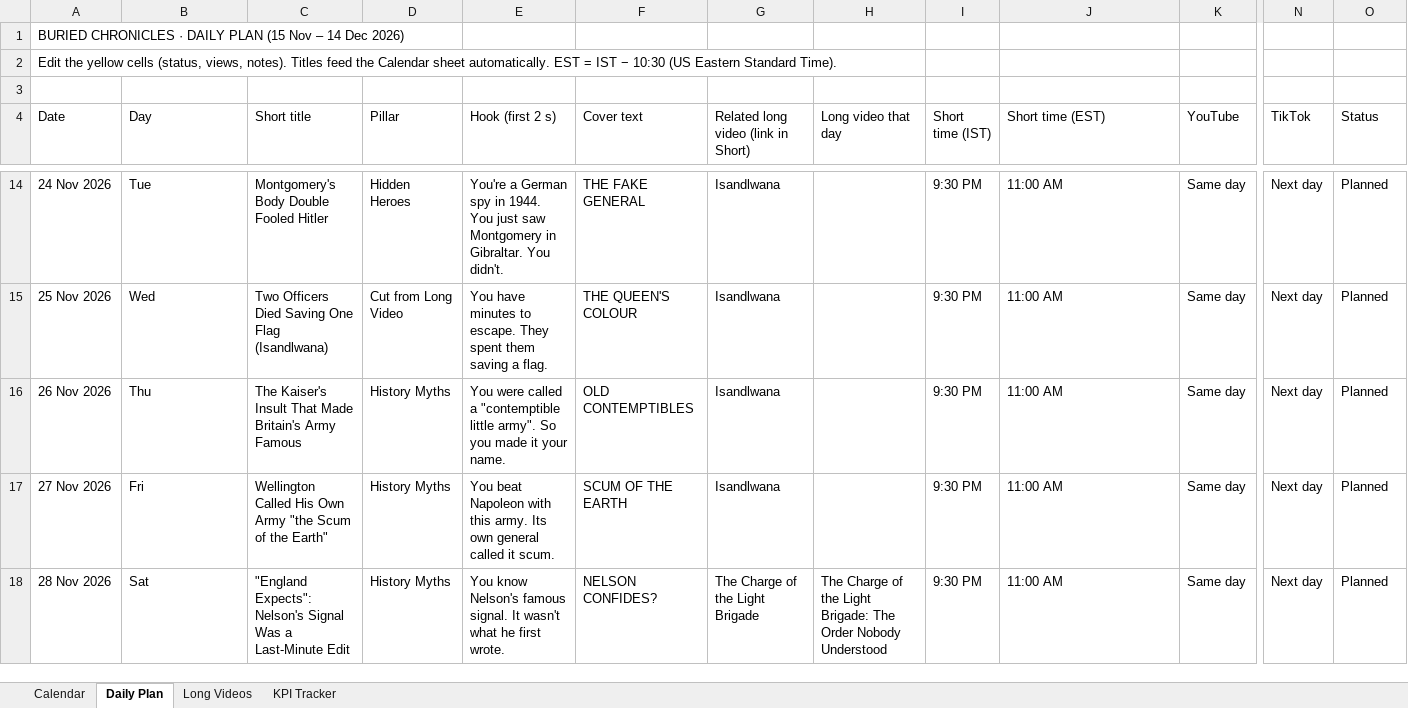
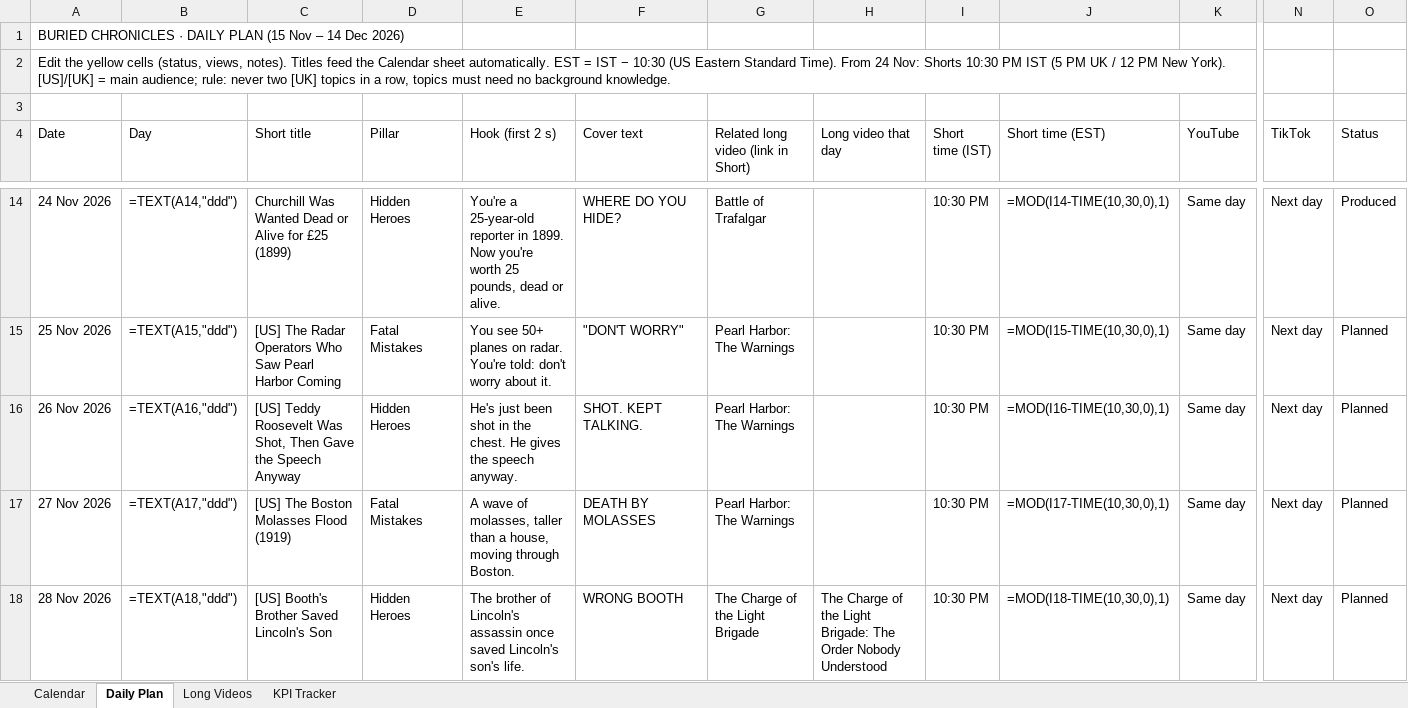
Before and after one commit to dhruvgithubuser/Dhruv, an Excel workbook: docs/Buried_Chronicles_Content_Calendar_Nov15-Dec14.xlsx, sheet Daily Plan, drawn as a sheet; only a part is shown, gaps mark what is left out; values as stored, in another font and other column widths than the file's, no cell formats; formulas without a stored value are shown as written; conditional formats not drawn; the diff covers the shown part only; the diff names each change by its address in the sheet, - before the commit and + after, or states it on an @@ line.

```diff
--- a/docs/Buried_Chronicles_Content_Calendar_Nov15-Dec14.xlsx (sheet Daily Plan)
+++ b/docs/Buried_Chronicles_Content_Calendar_Nov15-Dec14.xlsx (sheet Daily Plan)
-A2 (Date): …Standard Time).
+A2 (Date): …Standard Time). From 24 Nov: Shorts 10:30 PM IST (5 PM UK / 12 PM New York). [US]/[UK] = main audience; rule: never two [UK] topics in a row, topics must need no background knowledge.
-B14 (Day): Tue
+B14 (Day): =TEXT(A14,"ddd")
-C14 (Short title): Montgomery's Body Double Fooled Hitler
+C14 (Short title): Churchill Was Wanted Dead or Alive for £25 (1899)
-E14 (Hook (first 2 s)): You're a German spy in 1944. You just saw Montgomery in Gibraltar. You didn't.
+E14 (Hook (first 2 s)): You're a 25-year-old reporter in 1899. Now you're worth 25 pounds, dead or alive.
-F14 (Cover text): THE FAKE GENERAL
+F14 (Cover text): WHERE DO YOU HIDE?
-G14: Isandlwana
+G14: Battle of Trafalgar
-I14:I18 (Short time (IST)): 9:30 PM
+I14:I18 (Short time (IST)): 10:30 PM
-J14 (Short time (EST)): 11:00 AM
+J14 (Short time (EST)): =MOD(I14-TIME(10,30,0),1)
-O14 (Status): Planned
+O14 (Status): Produced
-B15 (Day): Wed
+B15 (Day): =TEXT(A15,"ddd")
-C15 (Short title): Two Officers Died Saving One Flag (Isandlwana)
+C15 (Short title): [US] The Radar Operators Who Saw Pearl Harbor Coming
-D15 (Pillar): Cut from Long Video
+D15 (Pillar): Fatal Mistakes
-E15 (Hook (first 2 s)): You have minutes to escape. They spent them saving a flag.
+E15 (Hook (first 2 s)): You see 50+ planes on radar. You're told: don't worry about it.
-F15 (Cover text): THE QUEEN'S COLOUR
+F15 (Cover text): "DON'T WORRY"
-G15:G17: Isandlwana
+G15:G17: Pearl Harbor: The Warnings
-J15 (Short time (EST)): 11:00 AM
+J15 (Short time (EST)): =MOD(I15-TIME(10,30,0),1)
-B16 (Day): Thu
+B16 (Day): =TEXT(A16,"ddd")
-C16 (Short title): The Kaiser's Insult That Made Britain's Army Famous
+C16 (Short title): [US] Teddy Roosevelt Was Shot, Then Gave the Speech Anyway
-D16 (Pillar): History Myths
+D16 (Pillar): Hidden Heroes
-E16 (Hook (first 2 s)): You were called a "contemptible little army". So you made it your name.
+E16 (Hook (first 2 s)): He's just been shot in the chest. He gives the speech anyway.
-F16 (Cover text): OLD CONTEMPTIBLES
+F16 (Cover text): SHOT. KEPT TALKING.
-J16 (Short time (EST)): 11:00 AM
+J16 (Short time (EST)): =MOD(I16-TIME(10,30,0),1)
-B17 (Day): Fri
+B17 (Day): =TEXT(A17,"ddd")
-C17 (Short title): Wellington Called His Own Army "the Scum of the Earth"
+C17 (Short title): [US] The Boston Molasses Flood (1919)
-D17 (Pillar): History Myths
+D17 (Pillar): Fatal Mistakes
-E17 (Hook (first 2 s)): You beat Napoleon with this army. Its own general called it scum.
+E17 (Hook (first 2 s)): A wave of molasses, taller than a house, moving through Boston.
-F17 (Cover text): SCUM OF THE EARTH
+F17 (Cover text): DEATH BY MOLASSES
-J17 (Short time (EST)): 11:00 AM
+J17 (Short time (EST)): =MOD(I17-TIME(10,30,0),1)
-B18 (Day): Sat
+B18 (Day): =TEXT(A18,"ddd")
-C18 (Short title): "England Expects": Nelson's Signal Was a Last-Minute Edit
+C18 (Short title): [US] Booth's Brother Saved Lincoln's Son
-D18 (Pillar): History Myths
+D18 (Pillar): Hidden Heroes
-E18 (Hook (first 2 s)): You know Nelson's famous signal. It wasn't what he first wrote.
+E18 (Hook (first 2 s)): The brother of Lincoln's assassin once saved Lincoln's son's life.
-F18 (Cover text): NELSON CONFIDES?
+F18 (Cover text): WRONG BOOTH
-J18 (Short time (EST)): 11:00 AM
+J18 (Short time (EST)): =MOD(I18-TIME(10,30,0),1)
```
Also changed, not shown: 118 edited cells elsewhere in this sheet, sheet Calendar, sheet KPI Tracker, sheet Long Videos, cell formats, 1 other file.
